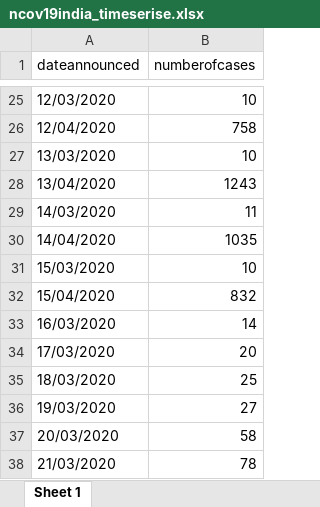
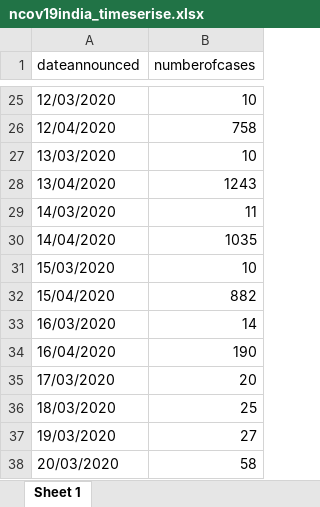
Before and after one commit to mrinal000/covid19_india_data, an Excel workbook: covid19_data/excel/national_timeseries/ncov19india_timeserise.xlsx, sheet Sheet 1, drawn as a sheet; only a part is shown, gaps mark what is left out; the shorter side is filled out with more unchanged rows; values as stored, in another font and other column widths than the file's, no borders; the diff names each change by its address in the sheet, - before the commit and + after, or states it on an @@ line.

```diff
--- a/covid19_data/excel/national_timeseries/ncov19india_timeserise.xlsx (sheet Sheet 1)
+++ b/covid19_data/excel/national_timeseries/ncov19india_timeserise.xlsx (sheet Sheet 1)
-B32 (numberofcases): 832
+B32 (numberofcases): 882
+row 34: 16/04/2020 | 190
```
Also changed, not shown: covid19_data/excel/individual/ncov19individual_clean.xlsx, covid19_data/excel/individual/ncov19individual_raw.xlsx, 7 other files.
